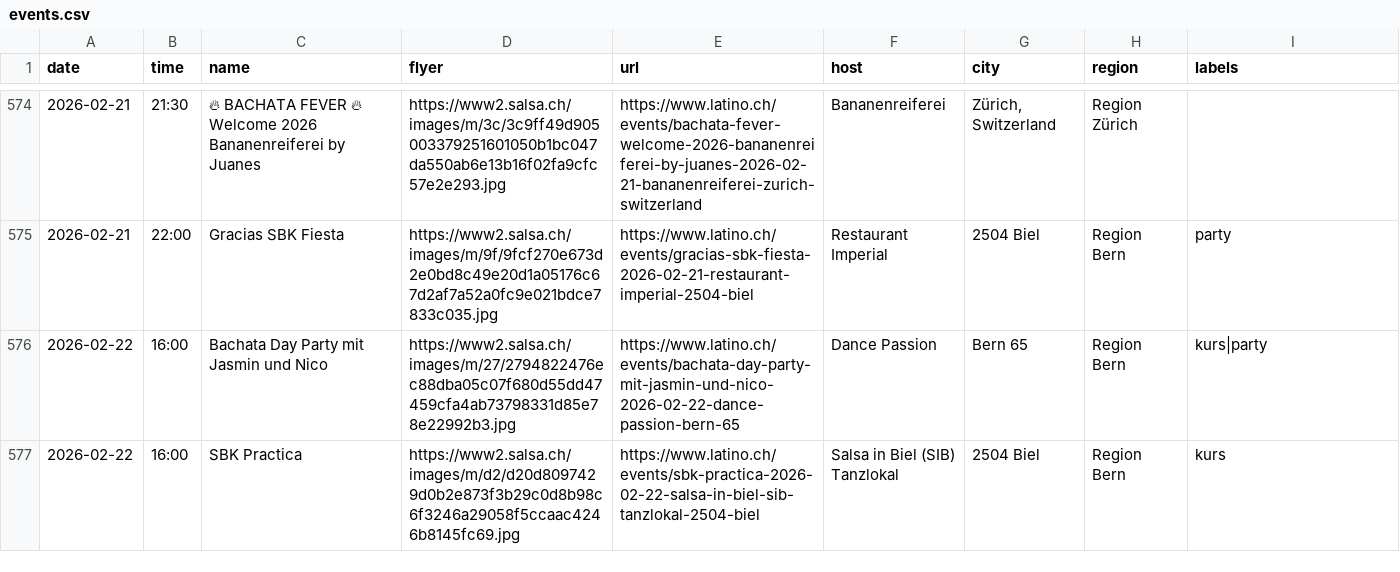
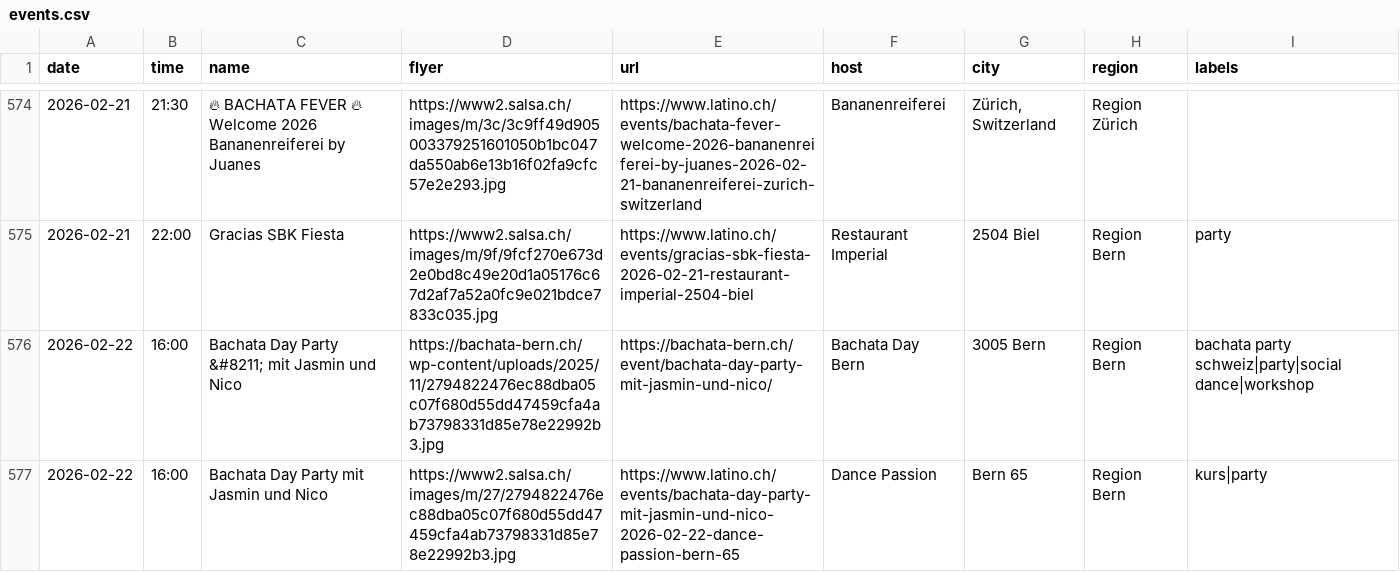
Before and after one commit to aendu/latin-events-be, a CSV file: public/events.csv, drawn as a sheet; only a part is shown, gaps mark what is left out; the shorter side is filled out with more unchanged rows; the diff covers the shown part only; the diff names each change by its address in the sheet, - before the commit and + after, or states it on an @@ line.

Commit message:
added bachata-bern as a new data source

```diff
--- a/public/events.csv
+++ b/public/events.csv
+row 576: 2026-02-22 | 16:00 | Bachata Day Party &#8211; mit Jasmin und Nico | https://bachata-bern.ch/wp-content/uploads/2025/11/2794822476ec88dba05c07f680d55dd47459cfa4ab73798331d85e78e22992b3.jpg | https://bachata-bern.ch/event/bachata-day-party-mit-jasmin-und-nico/ | Bachata Day Bern | 3005 Bern | Region Bern | bachata party schweiz|party|social dance|workshop
```
Also changed, not shown: 3 added rows and 2 removed rows elsewhere in this file, 6 other files.
